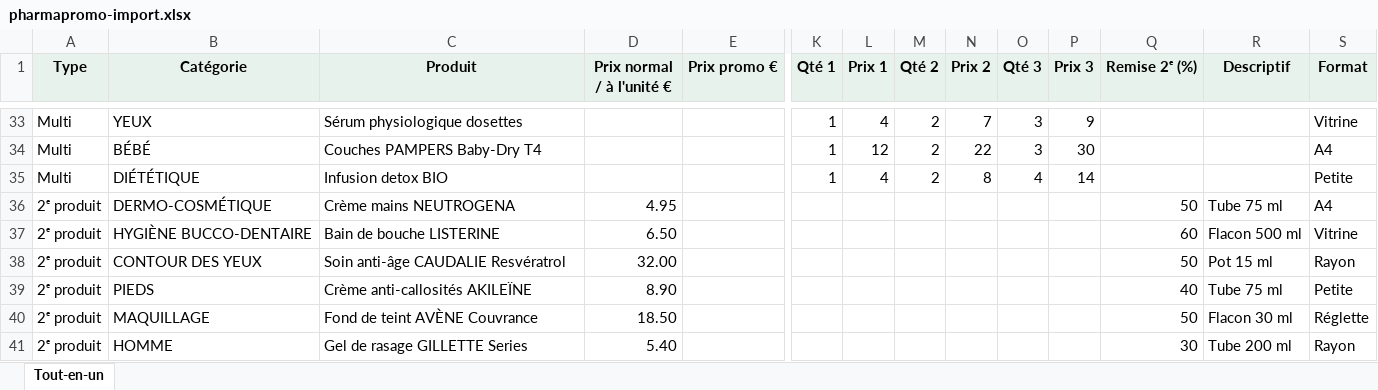
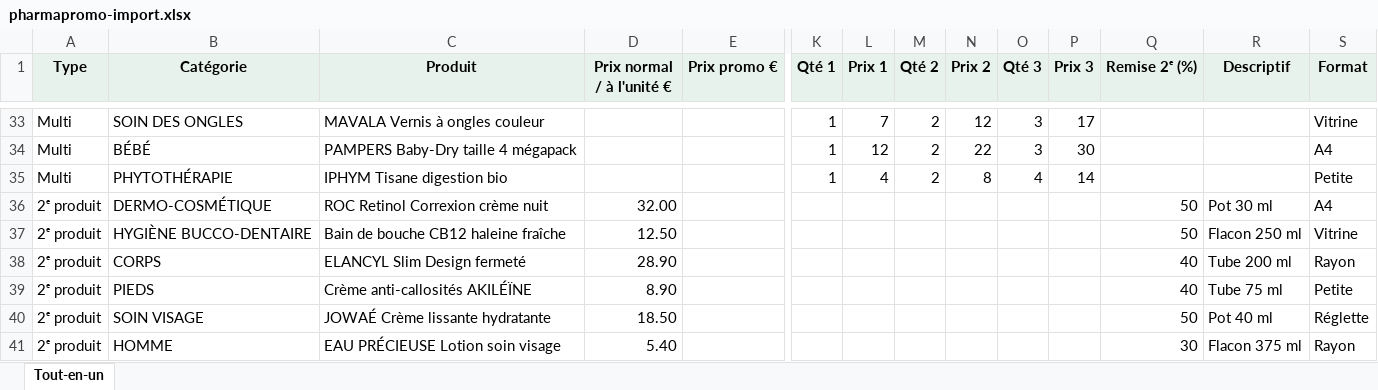
Before and after one commit to mslamanijoly-bot/pharmapromo, an Excel workbook: pharmapromo-import.xlsx, sheet Tout-en-un, drawn as a sheet; only a part is shown, gaps mark what is left out; values as stored, in another font and other column widths than the file's, no borders; removed rows and columns are numbered as before the commit, all else as after; rows hold the shown columns only; the diff covers the shown part only; the diff names each change by its address in the sheet, - before the commit and + after, or states it on an @@ line.

```diff
--- a/pharmapromo-import.xlsx (sheet Tout-en-un)
+++ b/pharmapromo-import.xlsx (sheet Tout-en-un)
-B33 (Catégorie): YEUX
+B33 (Catégorie): SOIN DES ONGLES
-C33 (Produit): Sérum physiologique dosettes
+C33 (Produit): MAVALA Vernis à ongles couleur
-L33 (Prix 1): 4
+L33 (Prix 1): 7
-N33 (Prix 2): 7
+N33 (Prix 2): 12
-P33 (Prix 3): 9
+P33 (Prix 3): 17
-C34 (Produit): Couches PAMPERS Baby-Dry T4
+C34 (Produit): PAMPERS Baby-Dry taille 4 mégapack
-B35 (Catégorie): DIÉTÉTIQUE
+B35 (Catégorie): PHYTOTHÉRAPIE
-C35 (Produit): Infusion detox BIO
+C35 (Produit): IPHYM Tisane digestion bio
-C36 (Produit): Crème mains NEUTROGENA
+C36 (Produit): ROC Retinol Correxion crème nuit
-D36 (Prix normal / à l'unité €): 4.95
+D36 (Prix normal / à l'unité €): 32.00
-R36 (Descriptif): Tube 75 ml
+R36 (Descriptif): Pot 30 ml
-C37 (Produit): Bain de bouche LISTERINE
+C37 (Produit): Bain de bouche CB12 haleine fraîche
-D37 (Prix normal / à l'unité €): 6.50
+D37 (Prix normal / à l'unité €): 12.50
-Q37 (Remise 2ᵉ (%)): 60
+Q37 (Remise 2ᵉ (%)): 50
-R37 (Descriptif): Flacon 500 ml
+R37 (Descriptif): Flacon 250 ml
-row 38: 2ᵉ produit | CONTOUR DES YEUX | Soin anti-âge CAUDALIE Resvératrol | 32.00 |  |  |  |  |  |  |  | 50 | Pot 15 ml | Rayon
+row 38: 2ᵉ produit | CORPS | ELANCYL Slim Design fermeté | 28.90 |  |  |  |  |  |  |  | 40 | Tube 200 ml | Rayon
-C39 (Produit): Crème anti-callosités AKILEÏNE
+C39 (Produit): Crème anti-callosités AKILÉÏNE
-B40 (Catégorie): MAQUILLAGE
+B40 (Catégorie): SOIN VISAGE
-C40 (Produit): Fond de teint AVÈNE Couvrance
+C40 (Produit): JOWAÉ Crème lissante hydratante
-R40 (Descriptif): Flacon 30 ml
+R40 (Descriptif): Pot 40 ml
-C41 (Produit): Gel de rasage GILLETTE Series
+C41 (Produit): EAU PRÉCIEUSE Lotion soin visage
-R41 (Descriptif): Tube 200 ml
+R41 (Descriptif): Flacon 375 ml
```
Also changed, not shown: 7 added rows, 7 removed rows and 50 edited cells elsewhere in this sheet, 15 other files.
